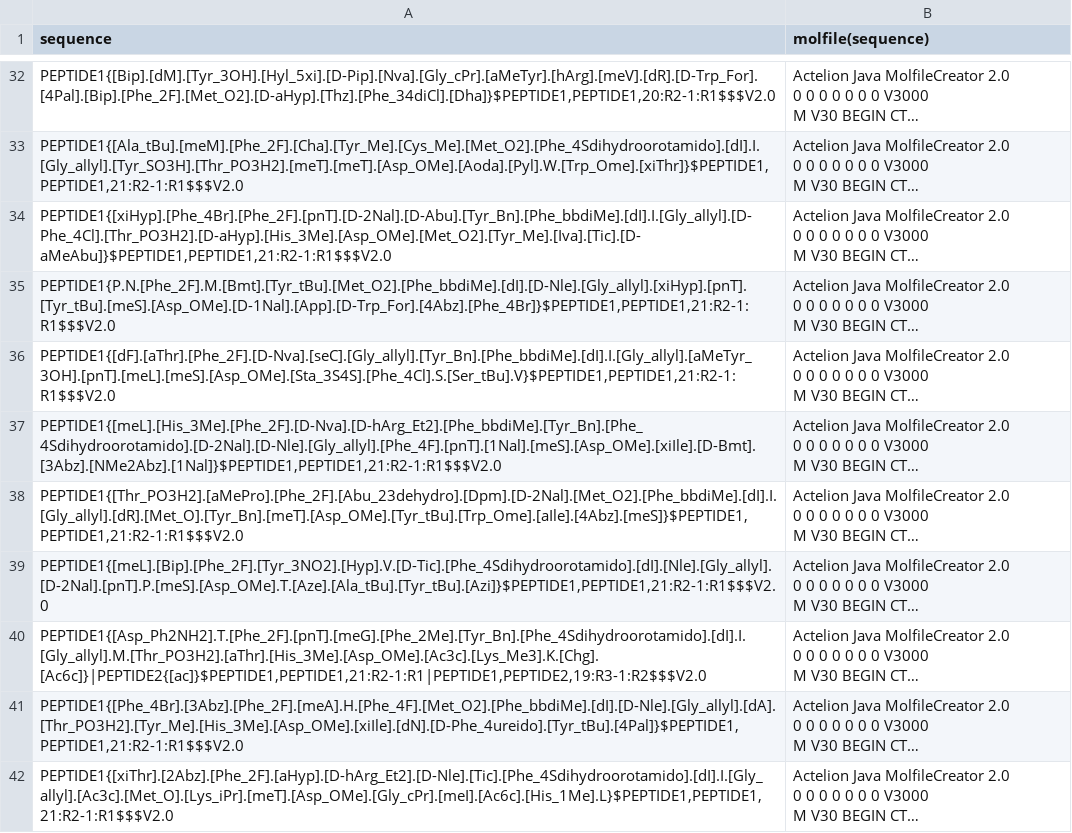
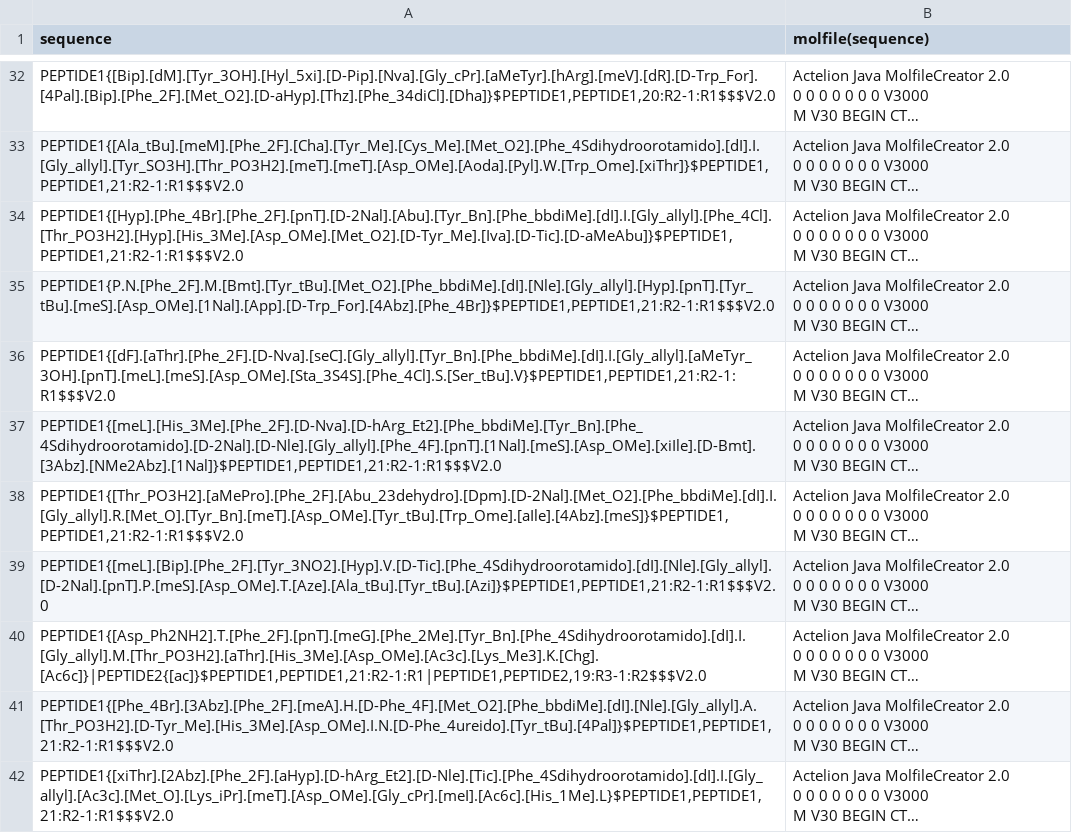
Before and after one commit to datagrok-ai/mol-to-helm, a CSV file: test-sets/HELM_cyclic.csv, drawn as a sheet; only a part is shown, gaps mark what is left out; long unchanged cells end in …; the diff names each change by its address in the sheet, - before the commit and + after, or states it on an @@ line.

Commit message:
Other stereo fixes

```diff
--- a/test-sets/HELM_cyclic.csv
+++ b/test-sets/HELM_cyclic.csv
-A34 (sequence): PEPTIDE1{[xiHyp].[Phe_4Br].[Phe_2F].[pnT].[D-2Nal].[D-Abu].[Tyr_Bn].[Phe_bbdiMe].[dI].I.[Gly_allyl].[D-Phe_4Cl].[Thr_PO3H2].[D-aHyp].[His_3Me].[Asp_OMe].[Met_O2].[Tyr_Me].[Iva].[Tic].[D-aMeAbu]}$PEPTIDE1,PEPTIDE1,21:R2-1:R1$$$V2.0
+A34 (sequence): PEPTIDE1{[Hyp].[Phe_4Br].[Phe_2F].[pnT].[D-2Nal].[Abu].[Tyr_Bn].[Phe_bbdiMe].[dI].I.[Gly_allyl].[Phe_4Cl].[Thr_PO3H2].[Hyp].[His_3Me].[Asp_OMe].[Met_O2].[D-Tyr_Me].[Iva].[D-Tic].[D-aMeAbu]}$PEPTIDE1,PEPTIDE1,21:R2-1:R1$$$V2.0
-A35 (sequence): PEPTIDE1{P.N.[Phe_2F].M.[Bmt].[Tyr_tBu].[Met_O2].[Phe_bbdiMe].[dI].[D-Nle].[Gly_allyl].[xiHyp].[pnT].[Tyr_tBu].[meS].[Asp_OMe].[D-1Nal].[App].[D-Trp_For].[4Abz].[Phe_4Br]}$PEPTIDE1,PEPTIDE1,21:R2-1:R1$$$V2.0
+A35 (sequence): PEPTIDE1{P.N.[Phe_2F].M.[Bmt].[Tyr_tBu].[Met_O2].[Phe_bbdiMe].[dI].[Nle].[Gly_allyl].[Hyp].[pnT].[Tyr_tBu].[meS].[Asp_OMe].[1Nal].[App].[D-Trp_For].[4Abz].[Phe_4Br]}$PEPTIDE1,PEPTIDE1,21:R2-1:R1$$$V2.0
-A38 (sequence): PEPTIDE1{[Thr_PO3H2].[aMePro].[Phe_2F].[Abu_23dehydro].[Dpm].[D-2Nal].[Met_O2].[Phe_bbdiMe].[dI].I.[Gly_allyl].[dR].[Met_O].[Tyr_Bn].[meT].[Asp_OMe].[Tyr_tBu].[Trp_Ome].[aIle].[4Abz].[meS]}$PEPTIDE1,PEPTIDE1,21:R2-1:R1$$$V2.0
+A38 (sequence): PEPTIDE1{[Thr_PO3H2].[aMePro].[Phe_2F].[Abu_23dehydro].[Dpm].[D-2Nal].[Met_O2].[Phe_bbdiMe].[dI].I.[Gly_allyl].R.[Met_O].[Tyr_Bn].[meT].[Asp_OMe].[Tyr_tBu].[Trp_Ome].[aIle].[4Abz].[meS]}$PEPTIDE1,PEPTIDE1,21:R2-1:R1$$$V2.0
-A41 (sequence): PEPTIDE1{[Phe_4Br].[3Abz].[Phe_2F].[meA].H.[Phe_4F].[Met_O2].[Phe_bbdiMe].[dI].[D-Nle].[Gly_allyl].[dA].[Thr_PO3H2].[Tyr_Me].[His_3Me].[Asp_OMe].[xiIle].[dN].[D-Phe_4ureido].[Tyr_tBu].[4Pal]}$PEPTIDE1,PEPTIDE1,21:R2-1:R1$$$V2.0
+A41 (sequence): PEPTIDE1{[Phe_4Br].[3Abz].[Phe_2F].[meA].H.[D-Phe_4F].[Met_O2].[Phe_bbdiMe].[dI].[Nle].[Gly_allyl].A.[Thr_PO3H2].[D-Tyr_Me].[His_3Me].[Asp_OMe].I.N.[D-Phe_4ureido].[Tyr_tBu].[4Pal]}$PEPTIDE1,PEPTIDE1,21:R2-1:R1$$$V2.0
```
